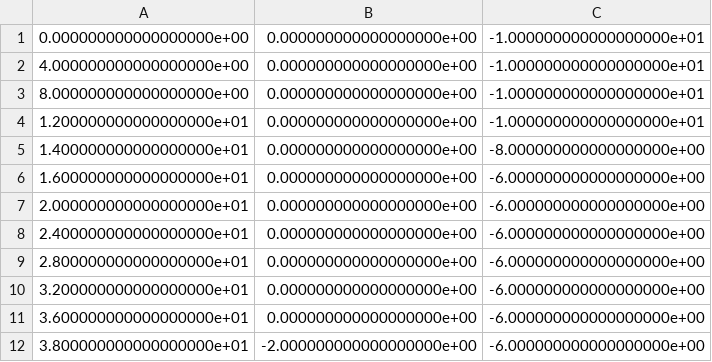
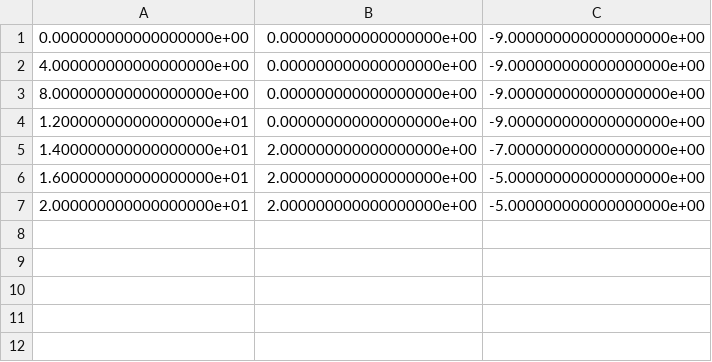
Before and after one commit to monkeyboyfr3sh/AirSim, a CSV file: PythonClient/flight_path.csv, drawn as a sheet.

```diff
--- a/PythonClient/flight_path.csv
+++ b/PythonClient/flight_path.csv
@@ -1,12 +1,7 @@
-0.000000000000000000e+00,0.000000000000000000e+00,-1.000000000000000000e+01
-4.000000000000000000e+00,0.000000000000000000e+00,-1.000000000000000000e+01
-8.000000000000000000e+00,0.000000000000000000e+00,-1.000000000000000000e+01
-1.200000000000000000e+01,0.000000000000000000e+00,-1.000000000000000000e+01
-1.400000000000000000e+01,0.000000000000000000e+00,-8.000000000000000000e+00
-1.600000000000000000e+01,0.000000000000000000e+00,-6.000000000000000000e+00
-2.000000000000000000e+01,0.000000000000000000e+00,-6.000000000000000000e+00
-2.400000000000000000e+01,0.000000000000000000e+00,-6.000000000000000000e+00
-2.800000000000000000e+01,0.000000000000000000e+00,-6.000000000000000000e+00
-3.200000000000000000e+01,0.000000000000000000e+00,-6.000000000000000000e+00
-3.600000000000000000e+01,0.000000000000000000e+00,-6.000000000000000000e+00
-3.800000000000000000e+01,-2.000000000000000000e+00,-6.000000000000000000e+00
+0.000000000000000000e+00,0.000000000000000000e+00,-9.000000000000000000e+00
+4.000000000000000000e+00,0.000000000000000000e+00,-9.000000000000000000e+00
+8.000000000000000000e+00,0.000000000000000000e+00,-9.000000000000000000e+00
+1.200000000000000000e+01,0.000000000000000000e+00,-9.000000000000000000e+00
+1.400000000000000000e+01,2.000000000000000000e+00,-7.000000000000000000e+00
+1.600000000000000000e+01,2.000000000000000000e+00,-5.000000000000000000e+00
+2.000000000000000000e+01,2.000000000000000000e+00,-5.000000000000000000e+00
```
Also changed, not shown: 2 other files.
